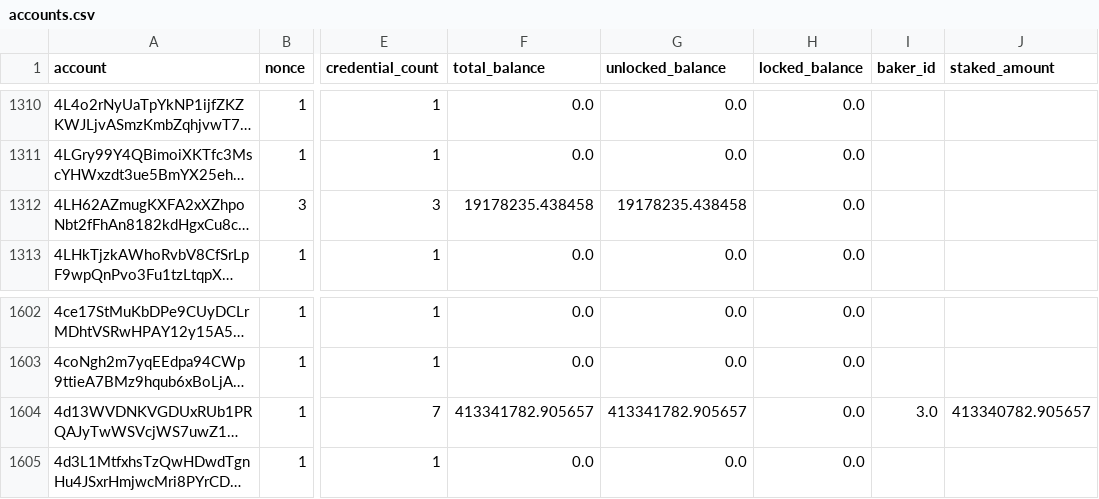
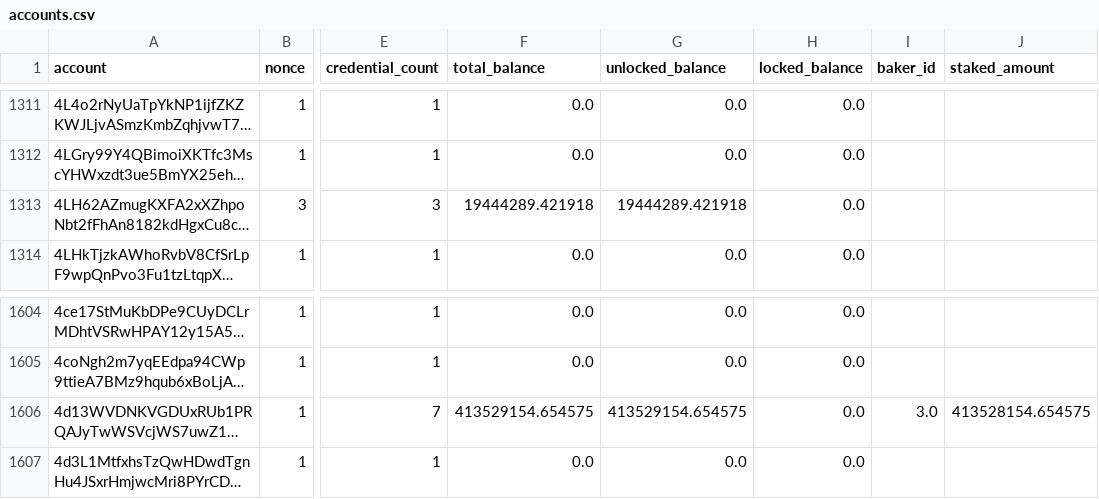
Before and after one commit to sderuiter/concordium-network-accounts, a CSV file: accounts.csv, drawn as a sheet; only a part is shown, gaps mark what is left out; long unchanged cells end in …; addresses are those after the commit; the diff covers the shown part only; the diff names each change by its address in the sheet, - before the commit and + after, or states it on an @@ line.

```diff
--- a/accounts.csv
+++ b/accounts.csv
-F1313 (total_balance): 19178235.438458
+F1313 (total_balance): 19444289.421918
-G1313 (unlocked_balance): 19178235.438458
+G1313 (unlocked_balance): 19444289.421918
-F1606 (total_balance): 413341782.905657
+F1606 (total_balance): 413529154.654575
-G1606 (unlocked_balance): 413341782.905657
+G1606 (unlocked_balance): 413529154.654575
-J1606 (staked_amount): 413340782.905657
+J1606 (staked_amount): 413528154.654575
```
Also changed, not shown: 2 added rows and 38 edited cells elsewhere in this file.
